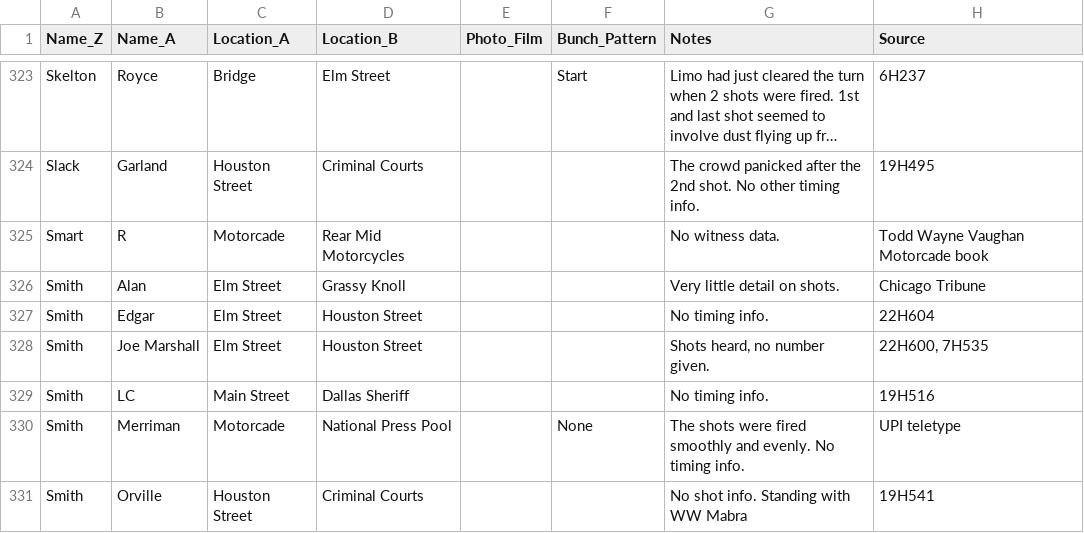
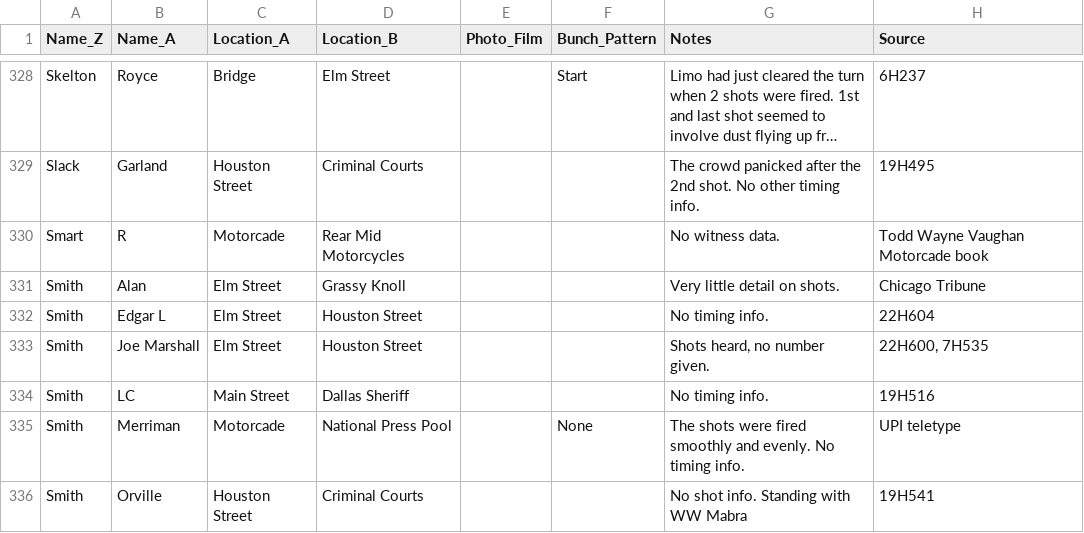
Before and after one commit to matyler/mc63.dpws, a CSV file: mc63_dpws.csv, drawn as a sheet; only a part is shown, gaps mark what is left out; long unchanged cells end in …; addresses are those after the commit; the diff covers the shown part only; the diff names each change by its address in the sheet, - before the commit and + after, or states it on an @@ line.

```diff
--- a/mc63_dpws.csv
+++ b/mc63_dpws.csv
-B332 (Name_A): Edgar
+B332 (Name_A): Edgar L
```
Also changed, not shown: 10 added rows and 7 edited cells elsewhere in this file.
